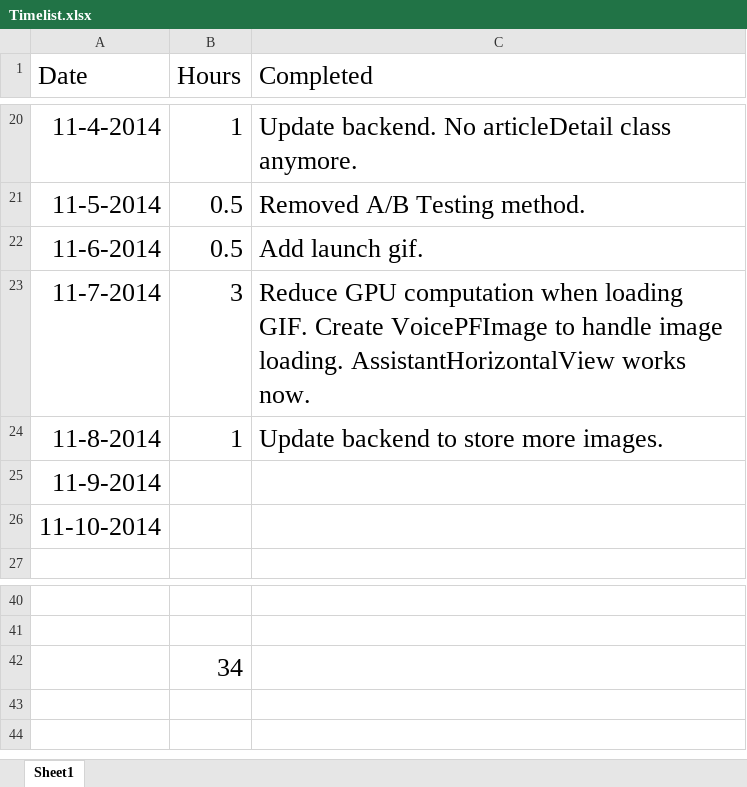
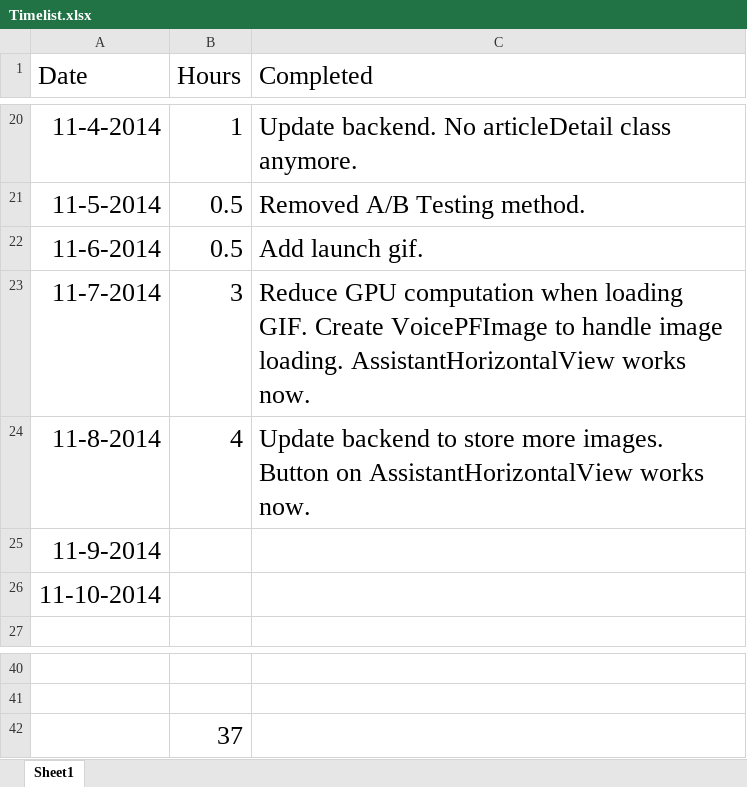
Before and after one commit to yiqin/Voice, an Excel workbook: Timelist.xlsx, sheet Sheet1, drawn as a sheet; only a part is shown, gaps mark what is left out; values as stored, in another font and other column widths than the file's, no borders; the diff names each change by its address in the sheet, - before the commit and + after, or states it on an @@ line.

Commit message:
Fix a bug in image wall - greatly reduce CPU.

```diff
--- a/Timelist.xlsx (sheet Sheet1)
+++ b/Timelist.xlsx (sheet Sheet1)
-B24 (Hours): 1
+B24 (Hours): 4
-C24 (Completed): …more images.
+C24 (Completed): …more images. Button on AssistantHorizontalView works now.
-B42 (Hours): 34
+B42 (Hours): 37
```
Also changed, not shown: 6 other files.
